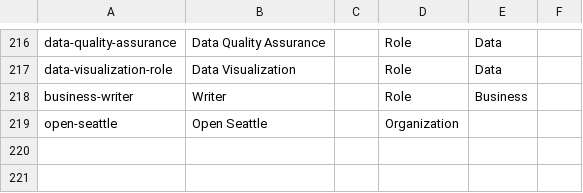
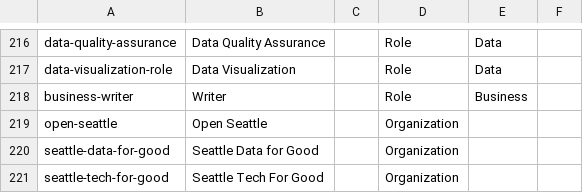
Before and after one commit to DemocracyLab/CivicTechExchange, a CSV file: common/models/Tag_definitions.csv, drawn as a sheet; only a part is shown, gaps mark what is left out; the diff names each change by its address in the sheet, - before the commit and + after, or states it on an @@ line.

Commit message:
Add Seattle Data4Good and Tech4Good communities

```diff
--- a/common/models/Tag_definitions.csv
+++ b/common/models/Tag_definitions.csv
+row 220: seattle-data-for-good | Seattle Data for Good |  | Organization
+row 221: seattle-tech-for-good | Seattle Tech For Good |  | Organization
```
